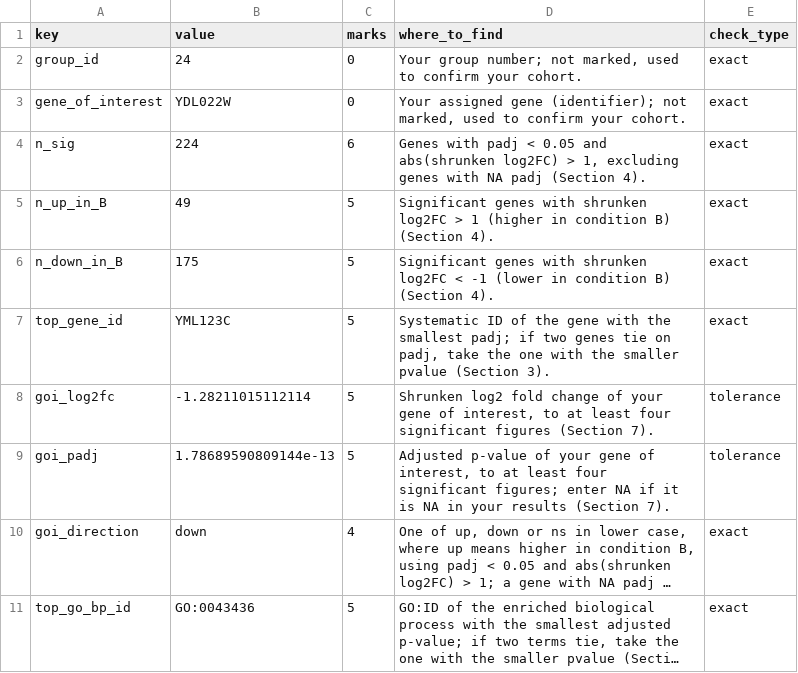
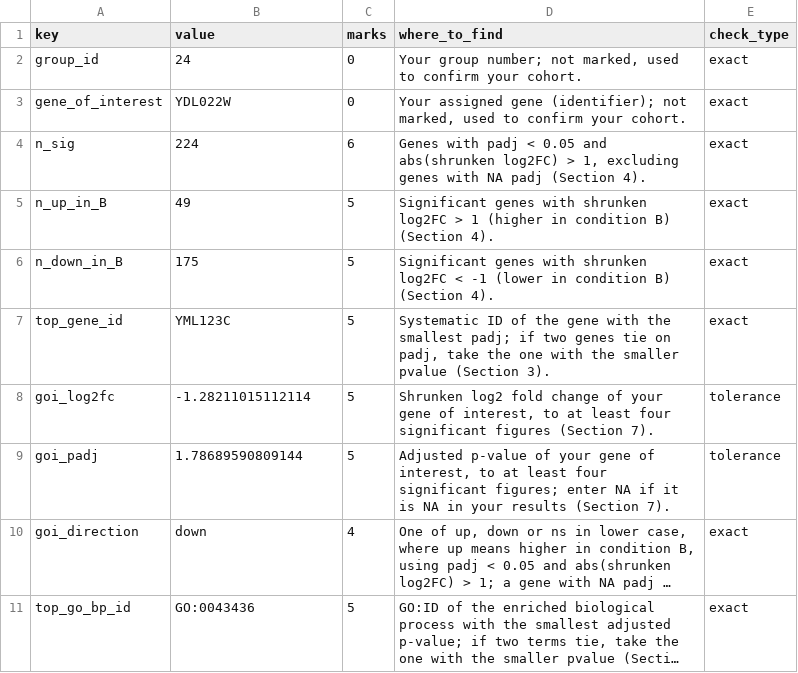
Before and after one commit to muzpunga/24_A4, a CSV file: 24_results.csv, drawn as a sheet; long unchanged cells end in …; the diff names each change by its address in the sheet, - before the commit and + after, or states it on an @@ line.

Commit message:
Final checks

```diff
--- a/24_results.csv
+++ b/24_results.csv
-B9 (value): 1.78689590809144e-13
+B9 (value): 1.78689590809144
```
Also changed, not shown: 2 other files.
